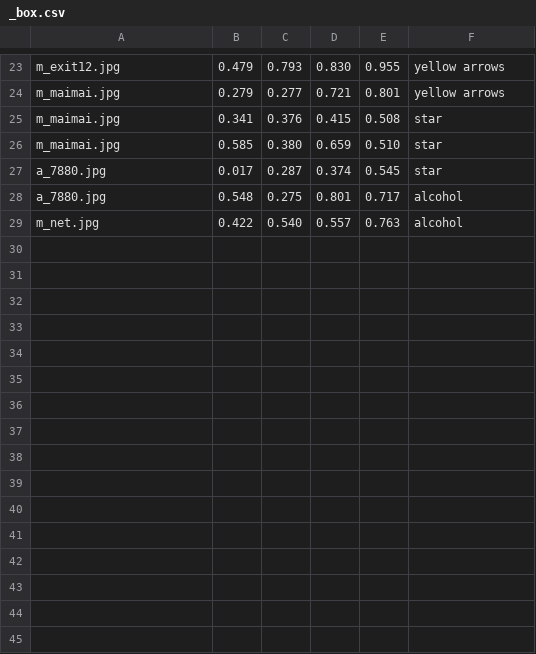
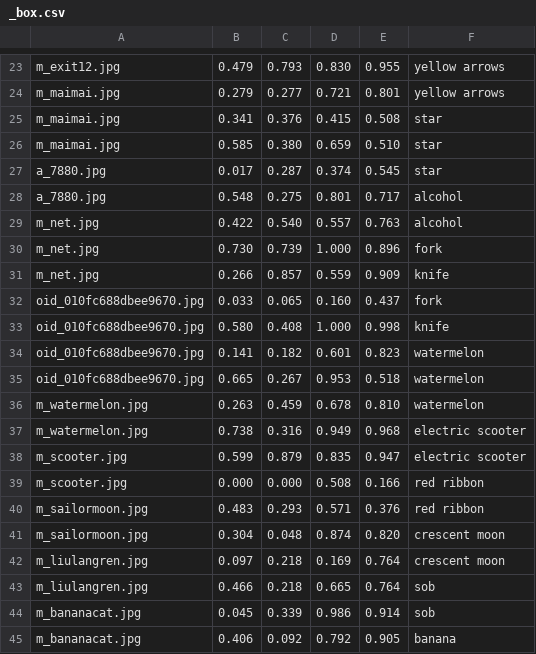
Before and after one commit to ayuusweetfish/CiGA-GJ-2026, a CSV file: chain/_box.csv, drawn as a sheet; only a part is shown, gaps mark what is left out; the diff names each change by its address in the sheet, - before the commit and + after, or states it on an @@ line.

```diff
--- a/chain/_box.csv
+++ b/chain/_box.csv
+row 30: m_net.jpg | 0.730 | 0.739 | 1.000 | 0.896 | fork
+row 31: m_net.jpg | 0.266 | 0.857 | 0.559 | 0.909 | knife
+row 32: oid_010fc688dbee9670.jpg | 0.033 | 0.065 | 0.160 | 0.437 | fork
+row 33: oid_010fc688dbee9670.jpg | 0.580 | 0.408 | 1.000 | 0.998 | knife
+row 34: oid_010fc688dbee9670.jpg | 0.141 | 0.182 | 0.601 | 0.823 | watermelon
+row 35: oid_010fc688dbee9670.jpg | 0.665 | 0.267 | 0.953 | 0.518 | watermelon
+row 36: m_watermelon.jpg | 0.263 | 0.459 | 0.678 | 0.810 | watermelon
+row 37: m_watermelon.jpg | 0.738 | 0.316 | 0.949 | 0.968 | electric scooter
+row 38: m_scooter.jpg | 0.599 | 0.879 | 0.835 | 0.947 | electric scooter
+row 39: m_scooter.jpg | 0.000 | 0.000 | 0.508 | 0.166 | red ribbon
+row 40: m_sailormoon.jpg | 0.483 | 0.293 | 0.571 | 0.376 | red ribbon
+row 41: m_sailormoon.jpg | 0.304 | 0.048 | 0.874 | 0.820 | crescent moon
+row 42: m_liulangren.jpg | 0.097 | 0.218 | 0.169 | 0.764 | crescent moon
+row 43: m_liulangren.jpg | 0.466 | 0.218 | 0.665 | 0.764 | sob
+row 44: m_bananacat.jpg | 0.045 | 0.339 | 0.986 | 0.914 | sob
+row 45: m_bananacat.jpg | 0.406 | 0.092 | 0.792 | 0.905 | banana
```
Also changed, not shown: chain/_links.csv, 6 other files.
